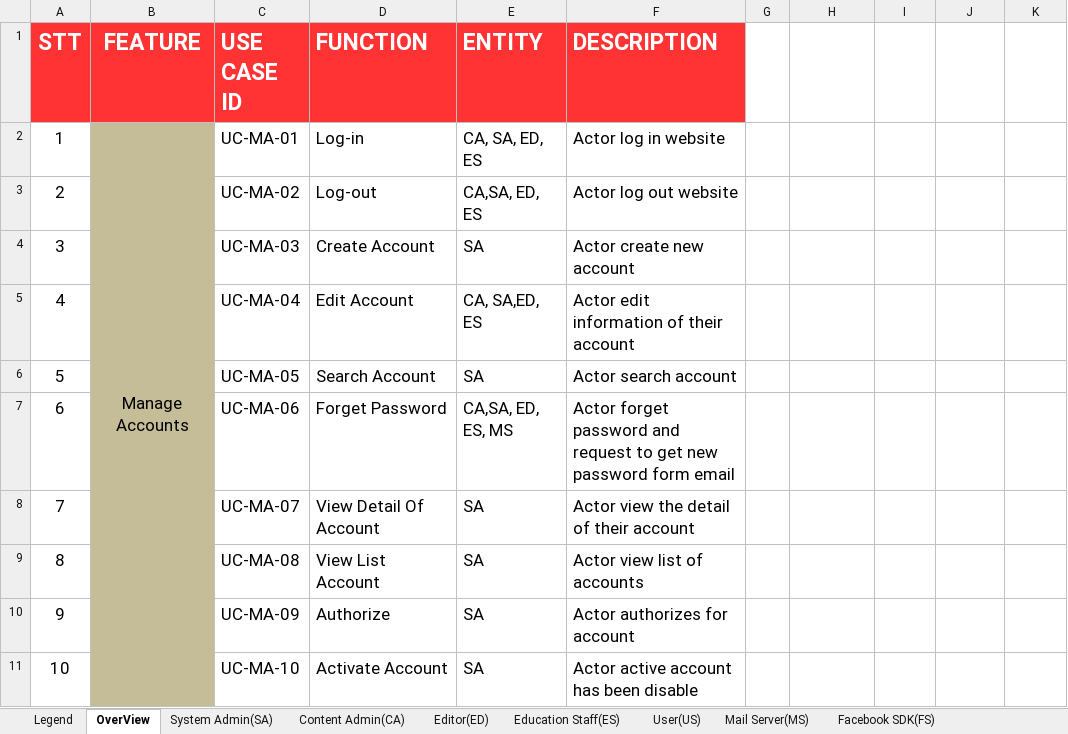
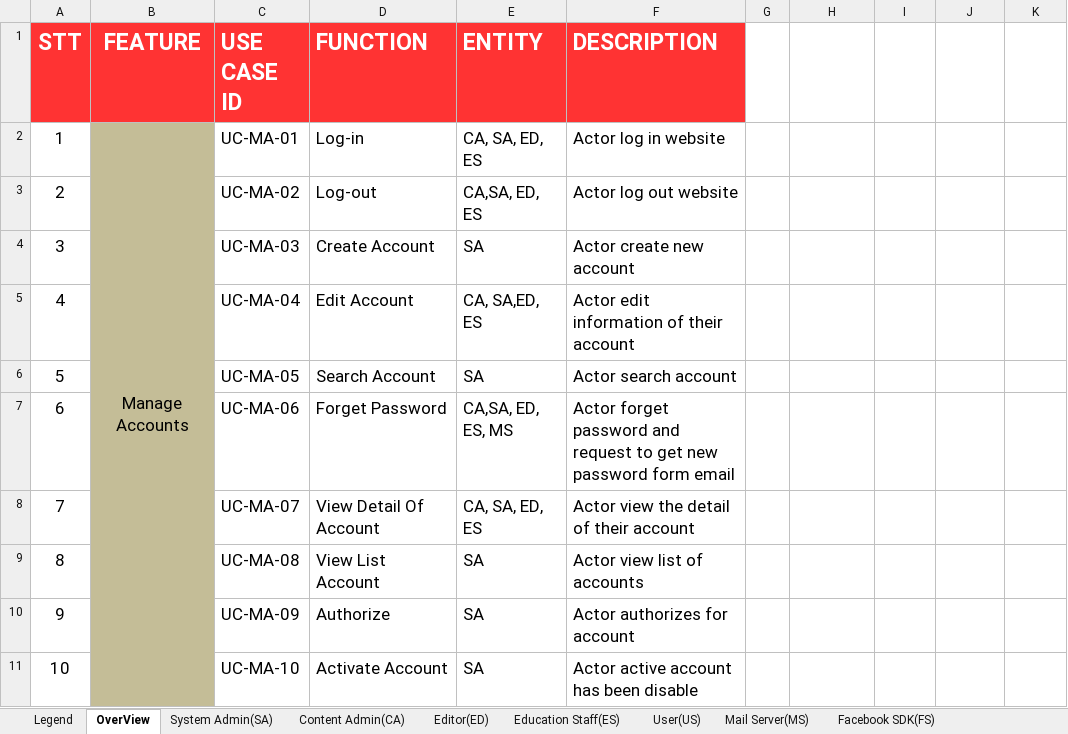
Before and after one commit to Haitrancntt/CapstonProject, an Excel workbook: 4.SUBMIT_PLACE/4.1 HAI_TRAN/REQUIREMENT/BSS_ListOfUsecaseDescriptions_V1.0.xlsx, sheet OverView, drawn as a sheet; only a part is shown; values as stored, in another font and other column widths than the file's, no borders; conditional formats not drawn; the diff names each change by its address in the sheet, - before the commit and + after, or states it on an @@ line.

```diff
--- a/4.SUBMIT_PLACE/4.1 HAI_TRAN/REQUIREMENT/BSS_ListOfUsecaseDescriptions_V1.0.xlsx (sheet OverView)
+++ b/4.SUBMIT_PLACE/4.1 HAI_TRAN/REQUIREMENT/BSS_ListOfUsecaseDescriptions_V1.0.xlsx (sheet OverView)
-E8 (ENTITY): SA
+E8 (ENTITY): CA, SA, ED, ES
```
Also changed, not shown: 3 other files.
